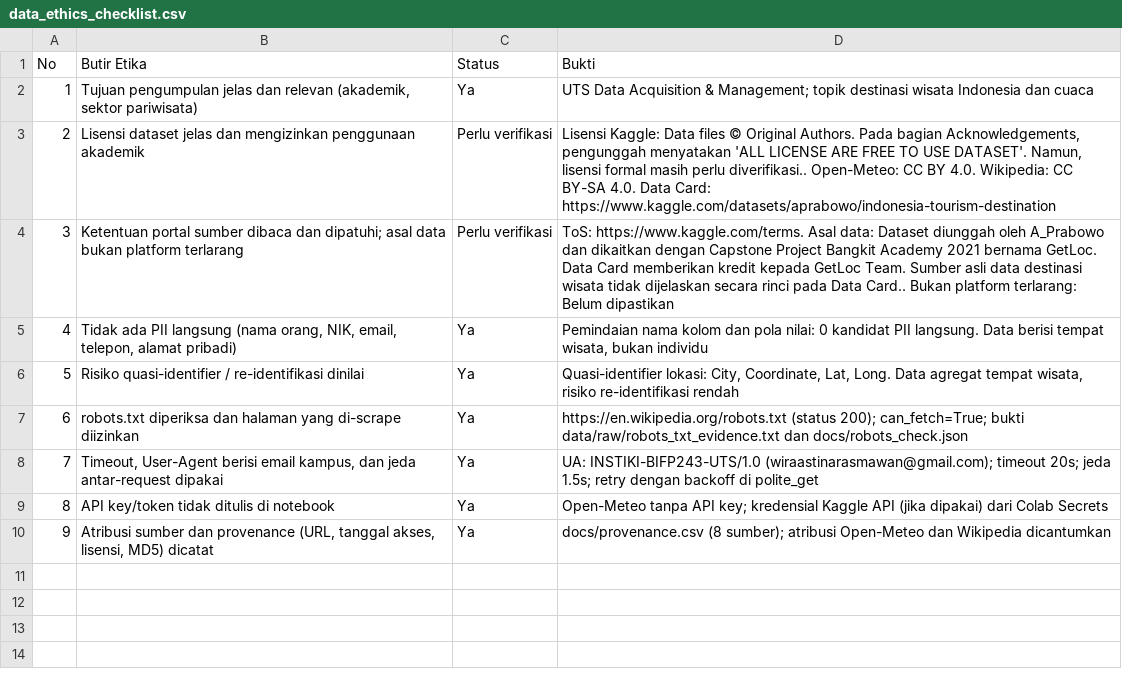
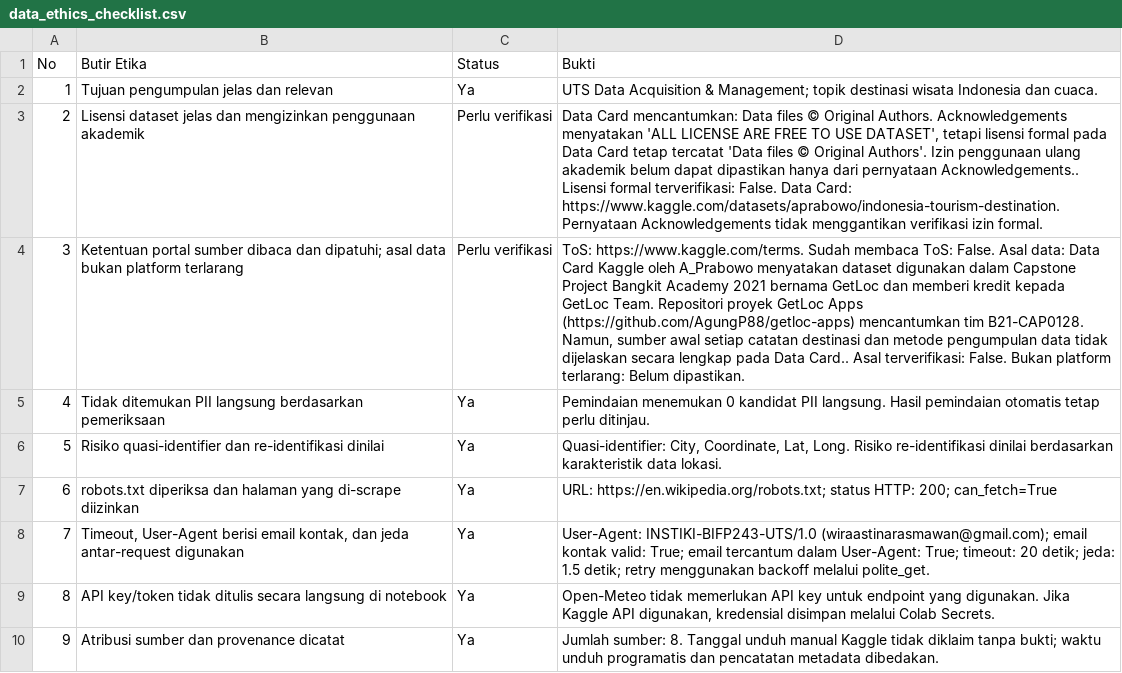
Before and after one commit to Wirr19/UTS-Data-Acquisition-Management_2501010098, a CSV file: data/processed/data_ethics_checklist.csv, drawn as a sheet; the diff names each change by its address in the sheet, - before the commit and + after, or states it on an @@ line.

```diff
--- a/data/processed/data_ethics_checklist.csv
+++ b/data/processed/data_ethics_checklist.csv
-B2 (Butir Etika): …dan relevan (akademik, sektor pariwisata)
+B2 (Butir Etika): …dan relevan
-D2 (Bukti): …Indonesia dan cuaca
+D2 (Bukti): …Indonesia dan cuaca.
-D3 (Bukti): Lisensi Kaggle: Data files © Original Authors. Pada bagian Acknowledgements, pengunggah menyatakan 'ALL LICENSE ARE FREE TO USE DATASET'. Namun, lisensi formal masih perlu diverifikasi.. Open-Meteo: CC BY 4.0. Wikipedia: CC BY-SA 4.0. Data Card: https://www.kaggle.com/datasets/aprabowo/indonesia-tourism-destination
+D3 (Bukti): Data Card mencantumkan: Data files © Original Authors. Acknowledgements menyatakan 'ALL LICENSE ARE FREE TO USE DATASET', tetapi lisensi formal pada Data Card tetap tercatat 'Data files © Original Authors'. Izin penggunaan ulang akademik belum dapat dipastikan hanya dari pernyataan Acknowledgements.. Lisensi formal terverifikasi: False. Data Card: https://www.kaggle.com/datasets/aprabowo/indonesia-tourism-destination. Pernyataan Acknowledgements tidak menggantikan verifikasi izin formal.
-D4 (Bukti): ToS: https://www.kaggle.com/terms. Asal data: Dataset diunggah oleh A_Prabowo dan dikaitkan dengan Capstone Project Bangkit Academy 2021 bernama GetLoc. Data Card memberikan kredit kepada GetLoc Team. Sumber asli data destinasi wisata tidak dijelaskan secara rinci pada Data Card.. Bukan platform terlarang: Belum dipastikan
+D4 (Bukti): ToS: https://www.kaggle.com/terms. Sudah membaca ToS: False. Asal data: Data Card Kaggle oleh A_Prabowo menyatakan dataset digunakan dalam Capstone Project Bangkit Academy 2021 bernama GetLoc dan memberi kredit kepada GetLoc Team. Repositori proyek GetLoc Apps (https://github.com/AgungP88/getloc-apps) mencantumkan tim B21-CAP0128. Namun, sumber awal setiap catatan destinasi dan metode pengumpulan data tidak dijelaskan secara lengkap pada Data Card.. Asal terverifikasi: False. Bukan platform terlarang: Belum dipastikan.
-B5 (Butir Etika): Tidak ada PII langsung (nama orang, NIK, email, telepon, alamat pribadi)
+B5 (Butir Etika): Tidak ditemukan PII langsung berdasarkan pemeriksaan
-D5 (Bukti): Pemindaian nama kolom dan pola nilai: 0 kandidat PII langsung. Data berisi tempat wisata, bukan individu
+D5 (Bukti): Pemindaian menemukan 0 kandidat PII langsung. Hasil pemindaian otomatis tetap perlu ditinjau.
-B6 (Butir Etika): Risiko quasi-identifier / re-identifikasi dinilai
+B6 (Butir Etika): Risiko quasi-identifier dan re-identifikasi dinilai
-D6 (Bukti): Quasi-identifier lokasi: City, Coordinate, Lat, Long. Data agregat tempat wisata, risiko re-identifikasi rendah
+D6 (Bukti): Quasi-identifier: City, Coordinate, Lat, Long. Risiko re-identifikasi dinilai berdasarkan karakteristik data lokasi.
-D7 (Bukti): https://en.wikipedia.org/robots.txt (status 200); can_fetch=True; bukti data/raw/robots_txt_evidence.txt dan docs/robots_check.json
+D7 (Bukti): URL: https://en.wikipedia.org/robots.txt; status HTTP: 200; can_fetch=True
-B8 (Butir Etika): …berisi email kampus, dan jeda antar-request dipakai
+B8 (Butir Etika): …berisi email kontak, dan jeda antar-request digunakan
-D8 (Bukti): UA: INSTIKI-BIFP243-UTS/1.0 (wiraastinarasmawan@gmail.com); timeout 20s; jeda 1.5s; retry dengan backoff di polite_get
+D8 (Bukti): User-Agent: INSTIKI-BIFP243-UTS/1.0 (wiraastinarasmawan@gmail.com); email kontak valid: True; email tercantum dalam User-Agent: True; timeout: 20 detik; jeda: 1.5 detik; retry menggunakan backoff melalui polite_get.
-B9 (Butir Etika): …tidak ditulis di notebook
+B9 (Butir Etika): …tidak ditulis secara langsung di notebook
-D9 (Bukti): Open-Meteo tanpa API key; kredensial Kaggle API (jika dipakai) dari Colab Secrets
+D9 (Bukti): Open-Meteo tidak memerlukan API key untuk endpoint yang digunakan. Jika Kaggle API digunakan, kredensial disimpan melalui Colab Secrets.
-B10 (Butir Etika): …dan provenance (URL, tanggal akses, lisensi, MD5) dicatat
+B10 (Butir Etika): …dan provenance dicatat
-D10 (Bukti): docs/provenance.csv (8 sumber); atribusi Open-Meteo dan Wikipedia dicantumkan
+D10 (Bukti): Jumlah sumber: 8. Tanggal unduh manual Kaggle tidak diklaim tanpa bukti; waktu unduh programatis dan pencatatan metadata dibedakan.
```
Also changed, not shown: data/processed/data_api_cuaca.csv, docs/provenance.csv, 10 other files.
